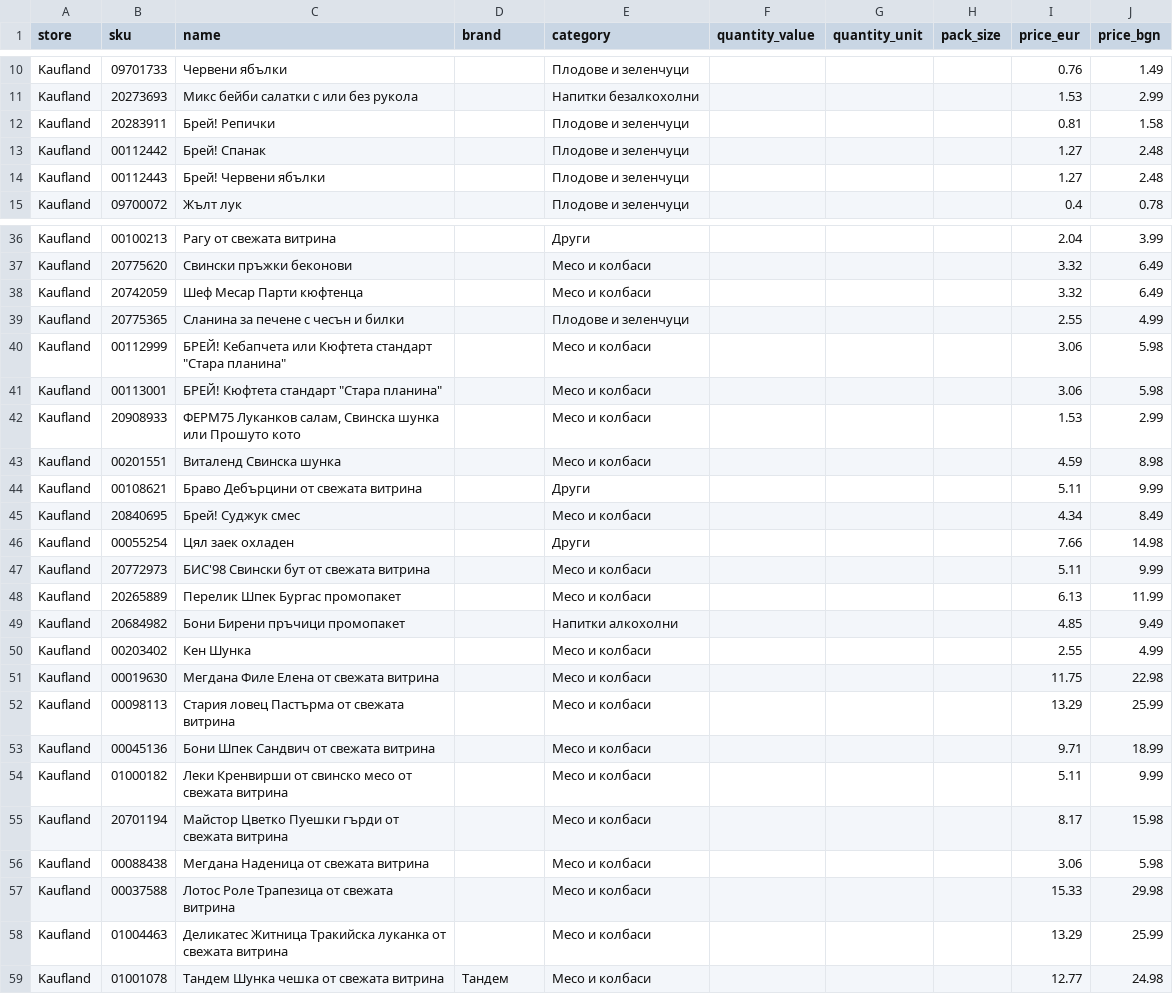
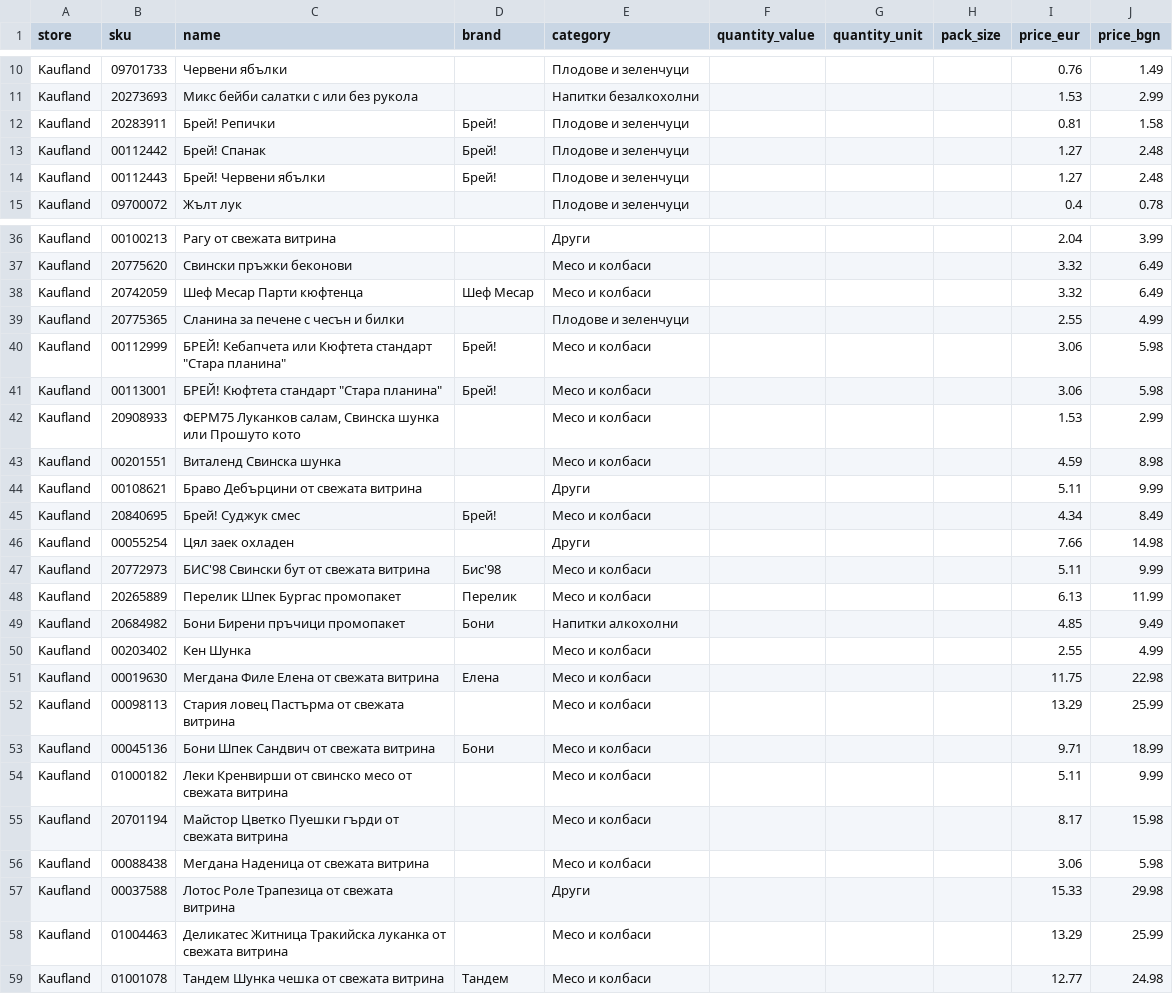
Before and after one commit to MartinPetrov8/promo_products_bg, a CSV file: output/products_clean.csv, drawn as a sheet; only a part is shown, gaps mark what is left out; the diff covers the shown part only.

Commit message:
Add Bulgarian meat brands: Coco Rico, Брей!, БИС'98, Перелик, Бони, Тандем, Шеф Месар
- Fixed brand matching to use word boundaries (бони no longer matches бонбони)
- Brands detected: 579 (26.1%)

```diff
--- a/output/products_clean.csv
+++ b/output/products_clean.csv
@@ -11,5 +11,5 @@ Kaufland,09701733,Червени ябълки,,Плодове и зеленчу
 Kaufland,20273693,Микс бейби салатки с или без рукола,,Напитки безалкохолни,,,,1.53,2.99
-Kaufland,20283911,Брей! Репички,,Плодове и зеленчуци,,,,0.81,1.58
-Kaufland,00112442,Брей! Спанак,,Плодове и зеленчуци,,,,1.27,2.48
-Kaufland,00112443,Брей! Червени ябълки,,Плодове и зеленчуци,,,,1.27,2.48
+Kaufland,20283911,Брей! Репички,Брей!,Плодове и зеленчуци,,,,0.81,1.58
+Kaufland,00112442,Брей! Спанак,Брей!,Плодове и зеленчуци,,,,1.27,2.48
+Kaufland,00112443,Брей! Червени ябълки,Брей!,Плодове и зеленчуци,,,,1.27,2.48
 Kaufland,09700072,Жълт лук,,Плодове и зеленчуци,,,,0.4,0.78
@@ -37,6 +37,6 @@ Kaufland,00100213,Рагу от свежата витрина,,Други,,,,2.0
 Kaufland,20775620,Свински пръжки беконови,,Месо и колбаси,,,,3.32,6.49
-Kaufland,20742059,Шеф Месар Парти кюфтенца,,Месо и колбаси,,,,3.32,6.49
+Kaufland,20742059,Шеф Месар Парти кюфтенца,Шеф Месар,Месо и колбаси,,,,3.32,6.49
 Kaufland,20775365,Сланина за печене с чесън и билки,,Плодове и зеленчуци,,,,2.55,4.99
-Kaufland,00112999,"БРЕЙ! Кебапчета или Кюфтета стандарт ""Стара планина""",,Месо и колбаси,,,,3.06,5.98
-Kaufland,00113001,"БРЕЙ! Кюфтета стандарт ""Стара планина""",,Месо и колбаси,,,,3.06,5.98
+Kaufland,00112999,"БРЕЙ! Кебапчета или Кюфтета стандарт ""Стара планина""",Брей!,Месо и колбаси,,,,3.06,5.98
+Kaufland,00113001,"БРЕЙ! Кюфтета стандарт ""Стара планина""",Брей!,Месо и колбаси,,,,3.06,5.98
 Kaufland,20908933,"ФЕРМ75 Луканков салам, Свинска шунка или Прошуто кото",,Месо и колбаси,,,,1.53,2.99
@@ -44,11 +44,11 @@ Kaufland,00201551,Виталенд Свинска шунка,,Месо и кол
 Kaufland,00108621,Браво Дебърцини от свежата витрина,,Други,,,,5.11,9.99
-Kaufland,20840695,Брей! Суджук смес,,Месо и колбаси,,,,4.34,8.49
+Kaufland,20840695,Брей! Суджук смес,Брей!,Месо и колбаси,,,,4.34,8.49
 Kaufland,00055254,Цял заек охладен,,Други,,,,7.66,14.98
-Kaufland,20772973,БИС'98 Свински бут от свежата витрина,,Месо и колбаси,,,,5.11,9.99
-Kaufland,20265889,Перелик Шпек Бургас промопакет,,Месо и колбаси,,,,6.13,11.99
-Kaufland,20684982,Бони Бирени пръчици промопакет,,Напитки алкохолни,,,,4.85,9.49
+Kaufland,20772973,БИС'98 Свински бут от свежата витрина,Бис'98,Месо и колбаси,,,,5.11,9.99
+Kaufland,20265889,Перелик Шпек Бургас промопакет,Перелик,Месо и колбаси,,,,6.13,11.99
+Kaufland,20684982,Бони Бирени пръчици промопакет,Бони,Напитки алкохолни,,,,4.85,9.49
 Kaufland,00203402,Кен Шунка,,Месо и колбаси,,,,2.55,4.99
-Kaufland,00019630,Мегдана Филе Елена от свежата витрина,,Месо и колбаси,,,,11.75,22.98
+Kaufland,00019630,Мегдана Филе Елена от свежата витрина,Елена,Месо и колбаси,,,,11.75,22.98
 Kaufland,00098113,Стария ловец Пастърма от свежата витрина,,Месо и колбаси,,,,13.29,25.99
-Kaufland,00045136,Бони Шпек Сандвич от свежата витрина,,Месо и колбаси,,,,9.71,18.99
+Kaufland,00045136,Бони Шпек Сандвич от свежата витрина,Бони,Месо и колбаси,,,,9.71,18.99
 Kaufland,01000182,Леки Кренвирши от свинско месо от свежата витрина,,Месо и колбаси,,,,5.11,9.99
@@ -56,3 +56,3 @@ Kaufland,20701194,Майстор Цветко Пуешки гърди от св
 Kaufland,00088438,Мегдана Наденица от свежата витрина,,Месо и колбаси,,,,3.06,5.98
-Kaufland,00037588,Лотос Роле Трапезица от свежата витрина,,Месо и колбаси,,,,15.33,29.98
+Kaufland,00037588,Лотос Роле Трапезица от свежата витрина,,Други,,,,15.33,29.98
 Kaufland,01004463,Деликатес Житница Тракийска луканка от свежата витрина,,Месо и колбаси,,,,13.29,25.99
```
Also changed, not shown: 147 edited cells elsewhere in this file, 1 other file.
